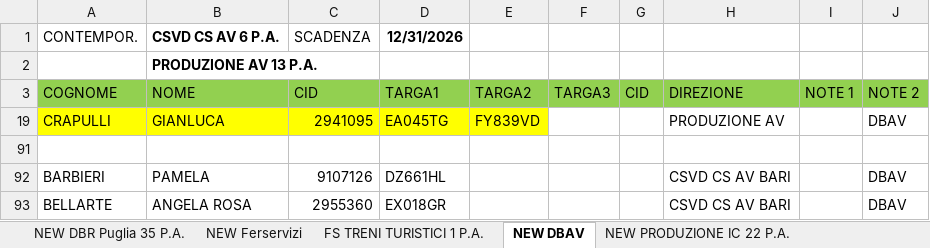
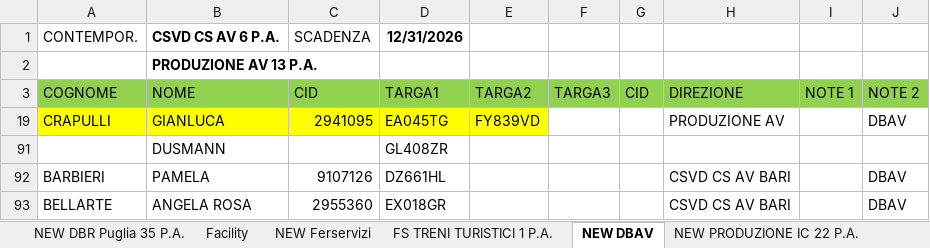
Before and after one commit to alexdavy75/targhe, an Excel workbook: FSPark.xlsx, sheet NEW DBAV, drawn as a sheet; only a part is shown; values as stored, in another font and other column widths than the file's, no borders; the diff names each change by its address in the sheet, - before the commit and + after, or states it on an @@ line.

```diff
--- a/FSPark.xlsx (sheet NEW DBAV)
+++ b/FSPark.xlsx (sheet NEW DBAV)
-row 91: (empty)
+row 91:  | DUSMANN |  | GL408ZR
```
Also changed, not shown: sheet Facility, sheet NEW RFI, sheet NEW Anchecinema (carico scarico, sheet NEW DBR Puglia 35 P.A., other sheet tabs, hidden cells.
